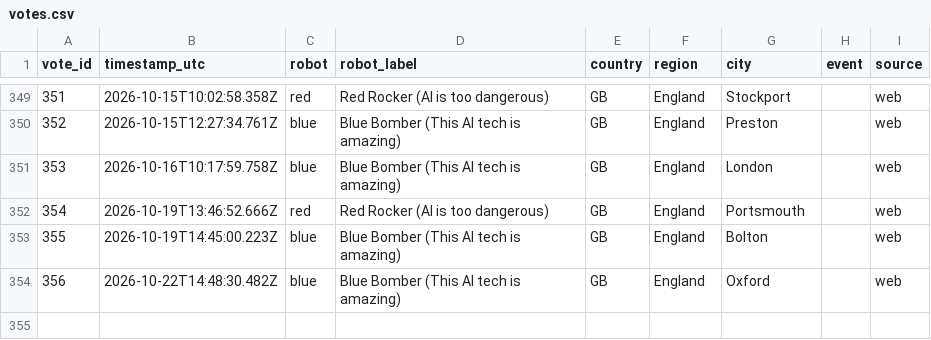
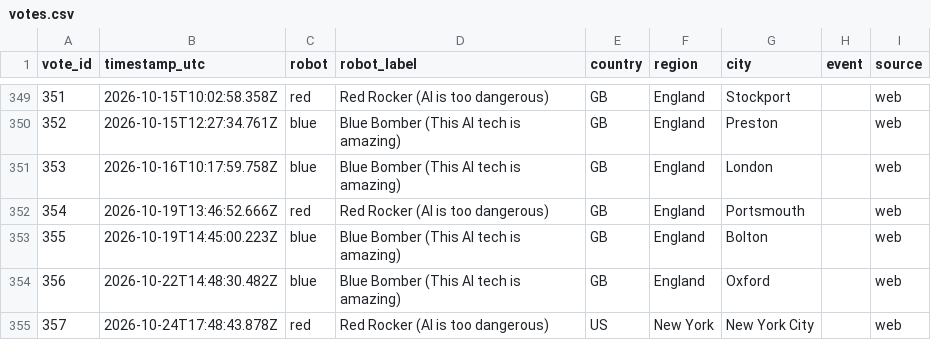
Before and after one commit to acotgreave/robot-vote, a CSV file: data/votes.csv, drawn as a sheet; only a part is shown, gaps mark what is left out; the diff names each change by its address in the sheet, - before the commit and + after, or states it on an @@ line.

```diff
--- a/data/votes.csv
+++ b/data/votes.csv
+row 355: 357 | 2026-10-24T17:48:43.878Z | red | Red Rocker (AI is too dangerous) | US | New York | New York City |  | web
```
